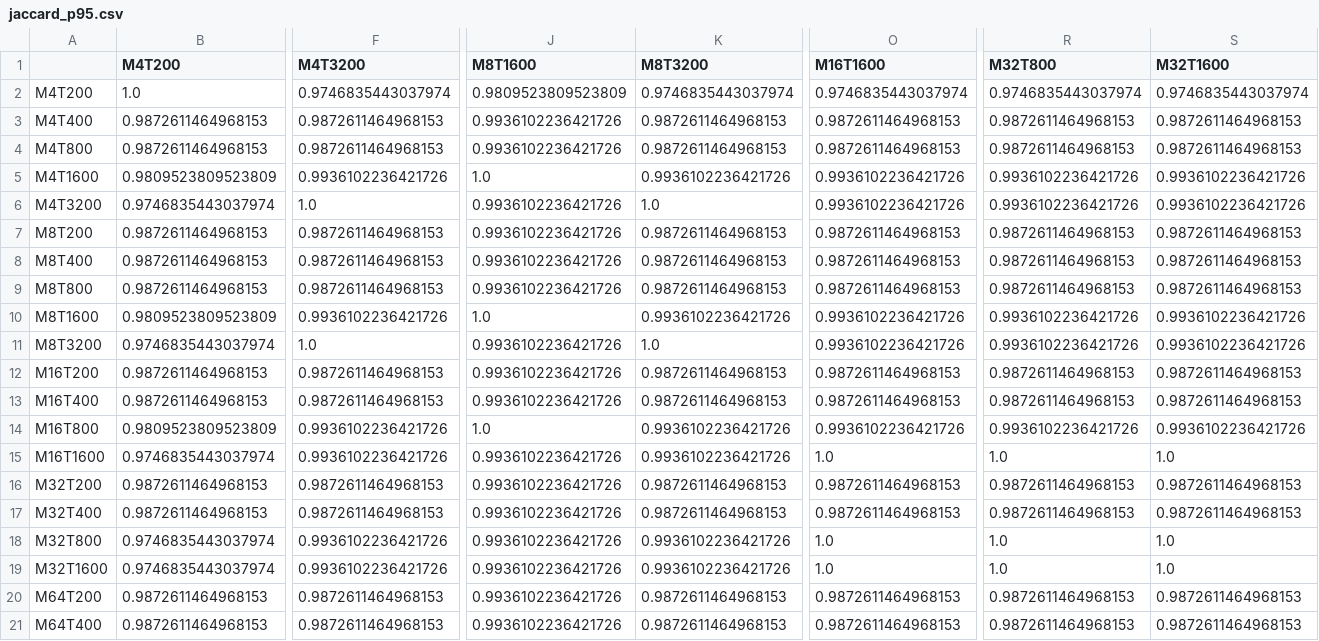
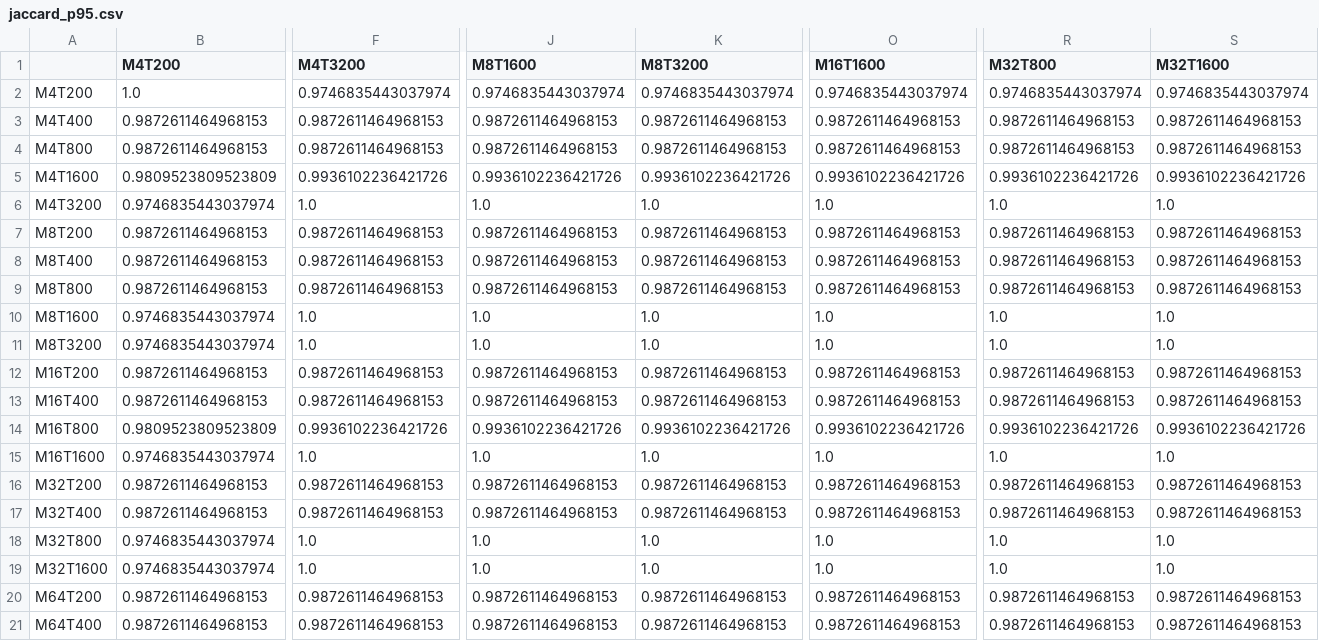
Before and after one commit to willedibam/pyspi, a CSV file: bench/results/analysis/jaccard_p95.csv, drawn as a sheet; only a part is shown, gaps mark what is left out; the diff covers the shown part only; the diff names each change by its address in the sheet, - before the commit and + after, or states it on an @@ line.

Commit message:
bench: amortize cost per cache subkey, not per namespace
cut_config.amortized_costs was bucketing by _cache_namespace and
spreading the bucket's total cost evenly over every member. But two
classes have caches keyed on a constructor param within the namespace,
so members of different sub-buckets don't actually share work:

- Barycenter: cache is per (mode, pair) — variants only share within
  the same mode (euclidean / dtw / sgddtw / softdtw).
- NonparametricSpectralBivariate (5 directed-spectral classes): each
  class's measure call dominates the shared per-pair Connectivity
  build, so amortization should be per class.

Both classes now declare a _cache_subkey property; amortized_costs and
analyse_cells group by (namespace, *subkey) so the cost of one bucket
isn't smeared across independent caches. Other cache-grouped classes
(Covariance/Precision, CCM, Cointegration, spectral_mv) have the same
bug shape but it doesn't move any cut at the percentiles in use, so
left as-is to keep the change surgical.

Re-cut benchmarked{80,90,95,99}_amortized at M=16,T=800:
- p95 / p99: unchanged (cuts above the affected SPIs).
- p90: 7 swap in / 7 swap out. Now drops hsic, softdtw, te_kraskov_DCE
  (fixed-embedding) — actually expensive at large (M, T) — and keeps
  the 12 cheap Barycenter variants (euclidean/dtw/sgddtw modes) that
  were wrongly dropped together with softdtw. Predicted wall time at
  M=64, T=3200 drops from ~11h to ~4h.
- p80: 12 swap each way. Drops dcoh + gpdcoh classes wholly (they
  belong above the threshold per-class); keeps the same 12 cheap bary
  variants.

Runtime parallel scheduler unaffected: it buckets by _cache_namespace
for worker placement (correct: cache lives per data instance), the
subkey is purely an amortization concept for cut decisions.

```diff
--- a/bench/results/analysis/jaccard_p95.csv
+++ b/bench/results/analysis/jaccard_p95.csv
-J2 (M8T1600): 0.9809523809523809
+J2 (M8T1600): 0.9746835443037974
-J3:J4 (M8T1600): 0.9936102236421726
+J3:J4 (M8T1600): 0.9872611464968153
-J5 (M8T1600): 1.0
+J5 (M8T1600): 0.9936102236421726
-J6 (M8T1600): 0.9936102236421726
+J6 (M8T1600): 1.0
-O6 (M16T1600): 0.9936102236421726
+O6 (M16T1600): 1.0
-R6 (M32T800): 0.9936102236421726
+R6 (M32T800): 1.0
-S6 (M32T1600): 0.9936102236421726
+S6 (M32T1600): 1.0
-J7:J9 (M8T1600): 0.9936102236421726
+J7:J9 (M8T1600): 0.9872611464968153
-B10 (M4T200): 0.9809523809523809
+B10 (M4T200): 0.9746835443037974
-F10 (M4T3200): 0.9936102236421726
+F10 (M4T3200): 1.0
-K10 (M8T3200): 0.9936102236421726
+K10 (M8T3200): 1.0
-O10:O11 (M16T1600): 0.9936102236421726
+O10:O11 (M16T1600): 1.0
-R10:R11 (M32T800): 0.9936102236421726
+R10:R11 (M32T800): 1.0
-S10:S11 (M32T1600): 0.9936102236421726
+S10:S11 (M32T1600): 1.0
-J11 (M8T1600): 0.9936102236421726
+J11 (M8T1600): 1.0
-J12:J13 (M8T1600): 0.9936102236421726
+J12:J13 (M8T1600): 0.9872611464968153
-J14 (M8T1600): 1.0
+J14 (M8T1600): 0.9936102236421726
-F15 (M4T3200): 0.9936102236421726
+F15 (M4T3200): 1.0
-J15 (M8T1600): 0.9936102236421726
+J15 (M8T1600): 1.0
-K15 (M8T3200): 0.9936102236421726
+K15 (M8T3200): 1.0
-J16:J17 (M8T1600): 0.9936102236421726
+J16:J17 (M8T1600): 0.9872611464968153
-F18:F19 (M4T3200): 0.9936102236421726
+F18:F19 (M4T3200): 1.0
-J18:J19 (M8T1600): 0.9936102236421726
+J18:J19 (M8T1600): 1.0
-K18:K19 (M8T3200): 0.9936102236421726
+K18:K19 (M8T3200): 1.0
-J20:J21 (M8T1600): 0.9936102236421726
+J20:J21 (M8T1600): 0.9872611464968153
```
Also changed, not shown: 13 edited cells elsewhere in this file, bench/results/analysis/cell_summary.csv, bench/results/analysis/extrapolations_M64_T3200.csv, 17 other files.
